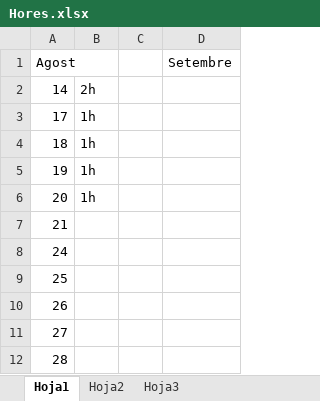
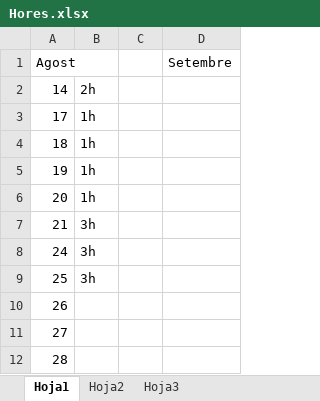
Before and after one commit to bolduu/CrawlerPython, an Excel workbook: Hores.xlsx, sheet Hoja1, drawn as a sheet; values as stored, in another font and other column widths than the file's, no borders; the diff names each change by its address in the sheet, - before the commit and + after, or states it on an @@ line.

```diff
--- a/Hores.xlsx (sheet Hoja1)
+++ b/Hores.xlsx (sheet Hoja1)
-B7:B9: (empty)
+B7:B9: 3h
```
Also changed, not shown: 1 other file.
